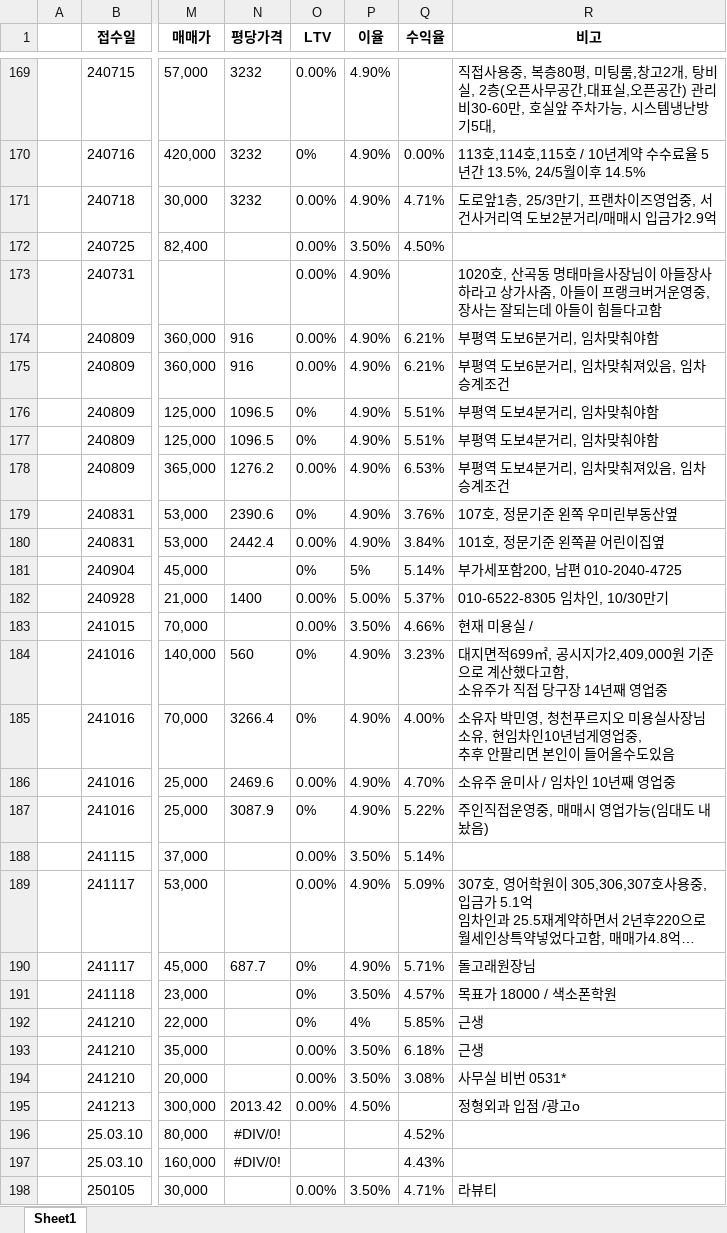
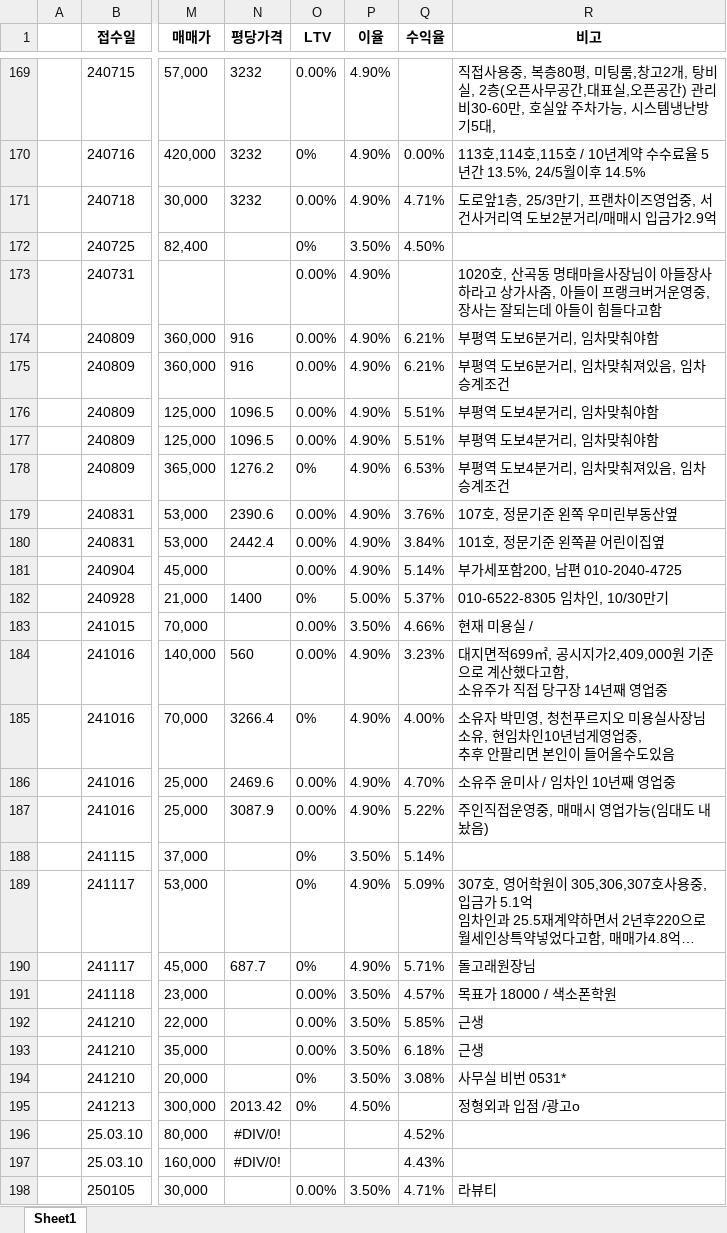
Before and after one commit to Namhyuunsoo/realestate-management, an Excel workbook: data/raw/구분상가매매.xlsx, sheet Sheet1, drawn as a sheet; only a part is shown, gaps mark what is left out; long unchanged cells end in …; values as stored, in another font and other column widths than the file's, no borders; the diff covers the shown part only; the diff names each change by its address in the sheet, - before the commit and + after, or states it on an @@ line.

```diff
--- a/data/raw/구분상가매매.xlsx (sheet Sheet1)
+++ b/data/raw/구분상가매매.xlsx (sheet Sheet1)
-O172 (LTV): 0.00%
+O172 (LTV): 0%
-O176:O177 (LTV): 0%
+O176:O177 (LTV): 0.00%
-O178 (LTV): 0.00%
+O178 (LTV): 0%
-O179 (LTV): 0%
+O179 (LTV): 0.00%
-O181 (LTV): 0%
+O181 (LTV): 0.00%
-P181 (이율): 5%
+P181 (이율): 4.90%
-O182 (LTV): 0.00%
+O182 (LTV): 0%
-O184 (LTV): 0%
+O184 (LTV): 0.00%
-O187 (LTV): 0%
+O187 (LTV): 0.00%
-O188:O189 (LTV): 0.00%
+O188:O189 (LTV): 0%
-O191:O192 (LTV): 0%
+O191:O192 (LTV): 0.00%
-P192 (이율): 4%
+P192 (이율): 3.50%
-O194:O195 (LTV): 0.00%
+O194:O195 (LTV): 0%
```
Also changed, not shown: 2 added rows, 2 removed rows, 1 moved row and 78 edited cells elsewhere in this sheet, data/raw/건물토지매매.xlsx, data/raw/상가임대차.xlsx, 7 other files.
